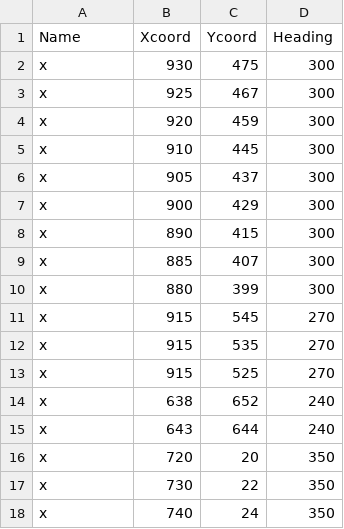
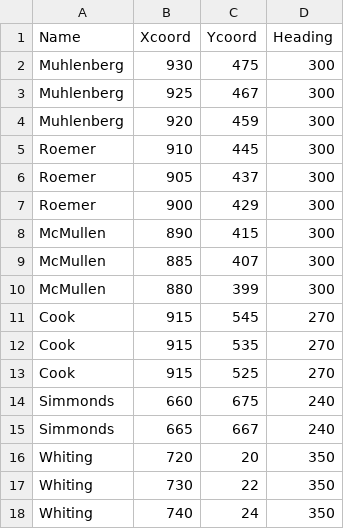
Before and after one commit to RussellRollins/INTA_4742, a CSV file: SetupFiles/unionArtillery.csv, drawn as a sheet.

```diff
--- a/SetupFiles/unionArtillery.csv
+++ b/SetupFiles/unionArtillery.csv
@@ -1,18 +1,18 @@
 Name,Xcoord,Ycoord,Heading
-x,930,475,300
-x,925,467,300
-x,920,459,300
-x,910,445,300
-x,905,437,300
-x,900,429,300
-x,890,415,300
-x,885,407,300
-x,880,399,300
-x,915,545,270
-x,915,535,270
-x,915,525,270
-x,638,652,240
-x,643,644,240
-x,720,20,350
-x,730,22,350
-x,740,24,350
+Muhlenberg,930,475,300
+Muhlenberg,925,467,300
+Muhlenberg,920,459,300
+Roemer,910,445,300
+Roemer,905,437,300
+Roemer,900,429,300
+McMullen,890,415,300
+McMullen,885,407,300
+McMullen,880,399,300
+Cook,915,545,270
+Cook,915,535,270
+Cook,915,525,270
+Simmonds,660,675,240
+Simmonds,665,667,240
+Whiting,720,20,350
+Whiting,730,22,350
+Whiting,740,24,350
```
Also changed, not shown: SanitizedSetupFiles/confedInfantrySan.csv, SanitizedSetupFiles/unionArtillerySan.csv, 5 other files.
